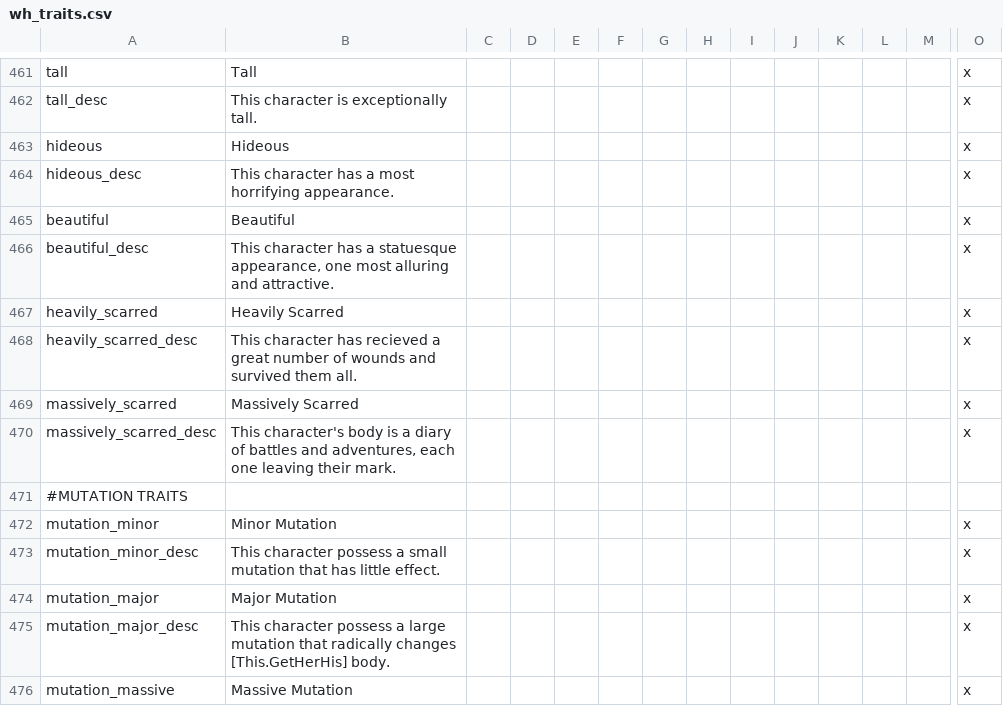
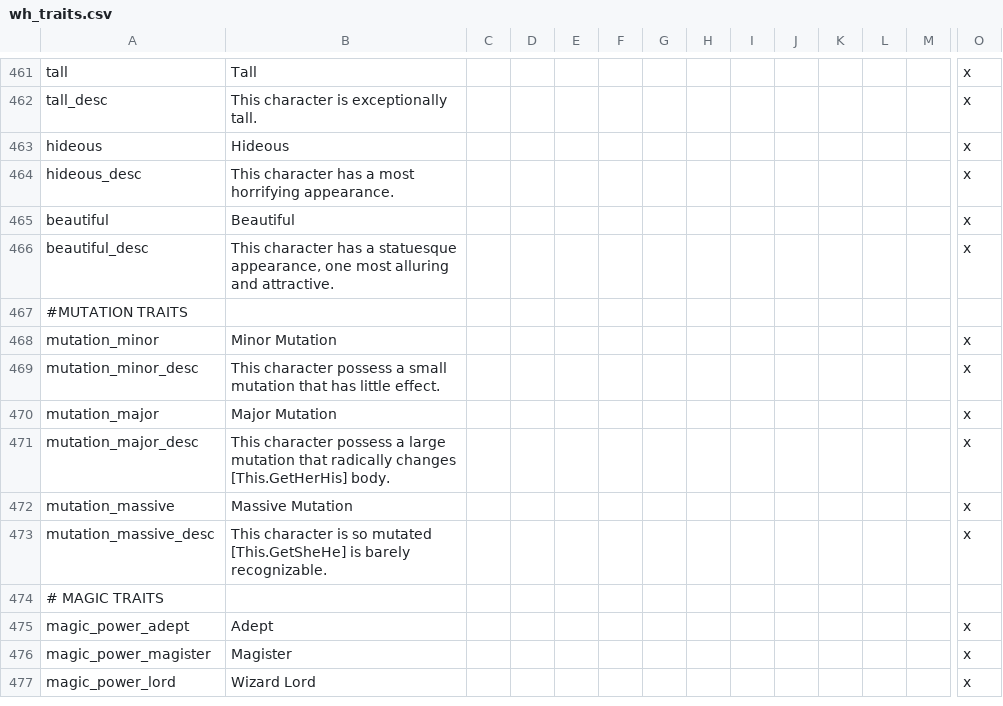
Before and after one commit to hermesdj/geheimnisnacht, a CSV file: localisation/wh_traits.csv, drawn as a sheet; only a part is shown, gaps mark what is left out; the shorter side is filled out with more unchanged rows; rows hold the shown columns only; the diff names each change by its address in the sheet, - before the commit and + after, or states it on an @@ line.

Commit message:
Docs changed, narrow flank lead trait added, battle events added and adjusted, cb fixes.

```diff
--- a/localisation/wh_traits.csv
+++ b/localisation/wh_traits.csv
-row 467: heavily_scarred | Heavily Scarred |  |  |  |  |  |  |  |  |  |  |  | x
-row 468: heavily_scarred_desc | This character has recieved a great number of wounds and survived them all. |  |  |  |  |  |  |  |  |  |  |  | x
-row 469: massively_scarred | Massively Scarred |  |  |  |  |  |  |  |  |  |  |  | x
-row 470: massively_scarred_desc | This character's body is a diary of battles and adventures, each one leaving their mark. |  |  |  |  |  |  |  |  |  |  |  | x
```
Also changed, not shown: localisation/common.csv, localisation/common_religion_cultural.csv, 18 other files.
